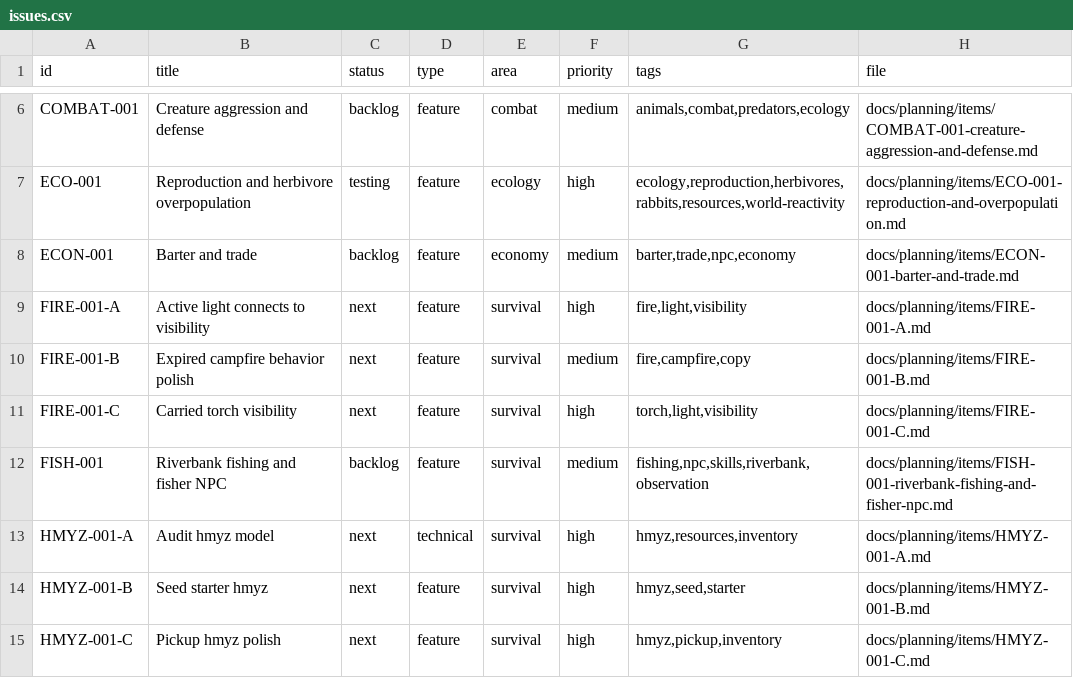
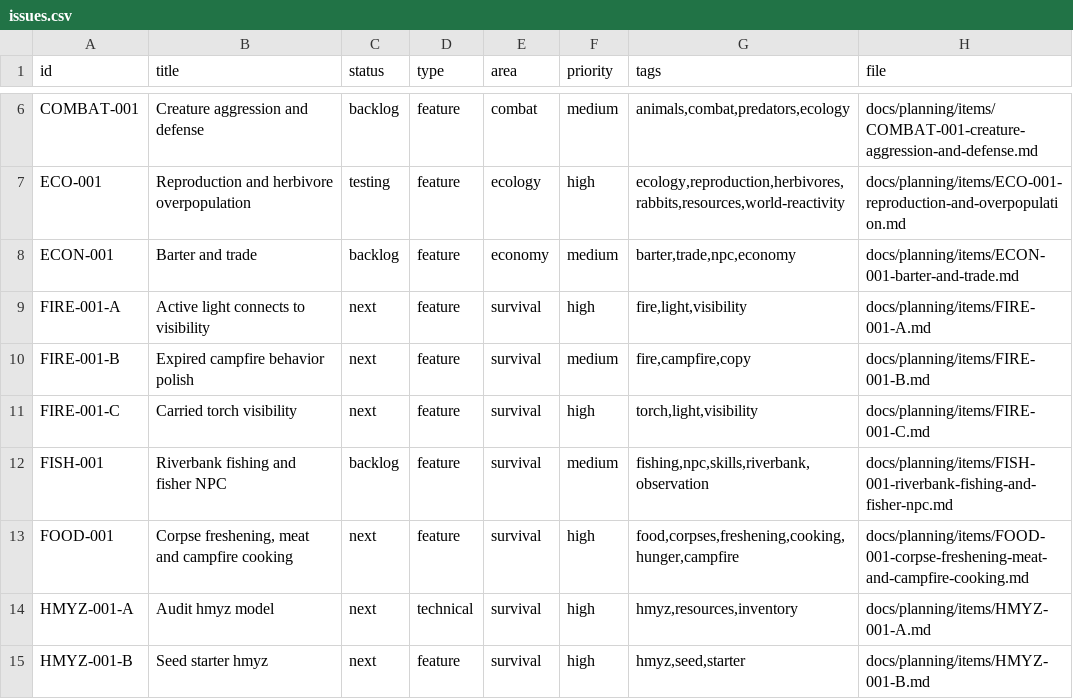
Before and after one commit to q587p/chornolis-marches, a CSV file: docs/planning/exports/issues.csv, drawn as a sheet; only a part is shown, gaps mark what is left out; the shorter side is filled out with more unchanged rows; the diff names each change by its address in the sheet, - before the commit and + after, or states it on an @@ line.

Commit message:
Plan meat and campfire cooking loop

```diff
--- a/docs/planning/exports/issues.csv
+++ b/docs/planning/exports/issues.csv
+row 13: FOOD-001 | Corpse freshening, meat and campfire cooking | next | feature | survival | high | food,corpses,freshening,cooking,hunger,campfire | docs/planning/items/FOOD-001-corpse-freshening-meat-and-campfire-cooking.md
```
Also changed, not shown: 10 other files.
